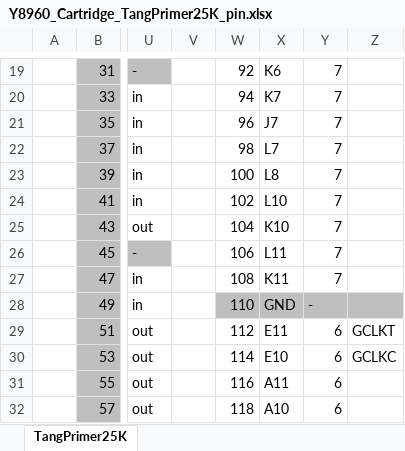
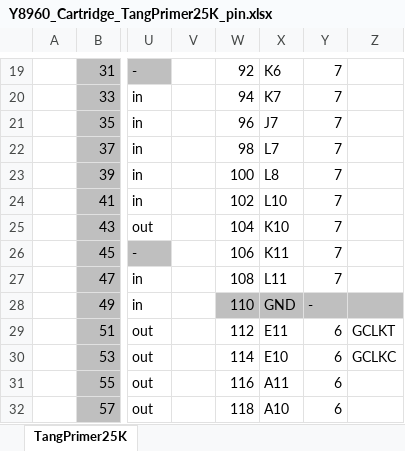
Before and after one commit to hra1129/Y8960_Cartridge, an Excel workbook: fpga/Y8960_Cartridge_TangPrimer25K/doc/Y8960_Cartridge_TangPrimer25K_pin.xlsx, sheet TangPrimer25K, drawn as a sheet; only a part is shown, gaps mark what is left out; values as stored, in another font and other column widths than the file's, no borders; charts and pictures not drawn; the diff names each change by its address in the sheet, - before the commit and + after, or states it on an @@ line.

```diff
--- a/fpga/Y8960_Cartridge_TangPrimer25K/doc/Y8960_Cartridge_TangPrimer25K_pin.xlsx (sheet TangPrimer25K)
+++ b/fpga/Y8960_Cartridge_TangPrimer25K/doc/Y8960_Cartridge_TangPrimer25K_pin.xlsx (sheet TangPrimer25K)
-X26: L11
+X26: K11
-X27: K11
+X27: L11
```
Also changed, not shown: labo/Y8960_Cartridge_TangPrimer25K_I2S_TEST/doc/Y8960_Cartridge_TangPrimer25K_pin.xlsx, labo/Y8960_Cartridge_TangPrimer25K_LED_TEST/doc/Y8960_Cartridge_TangPrimer25K_pin.xlsx, 2 other files.
